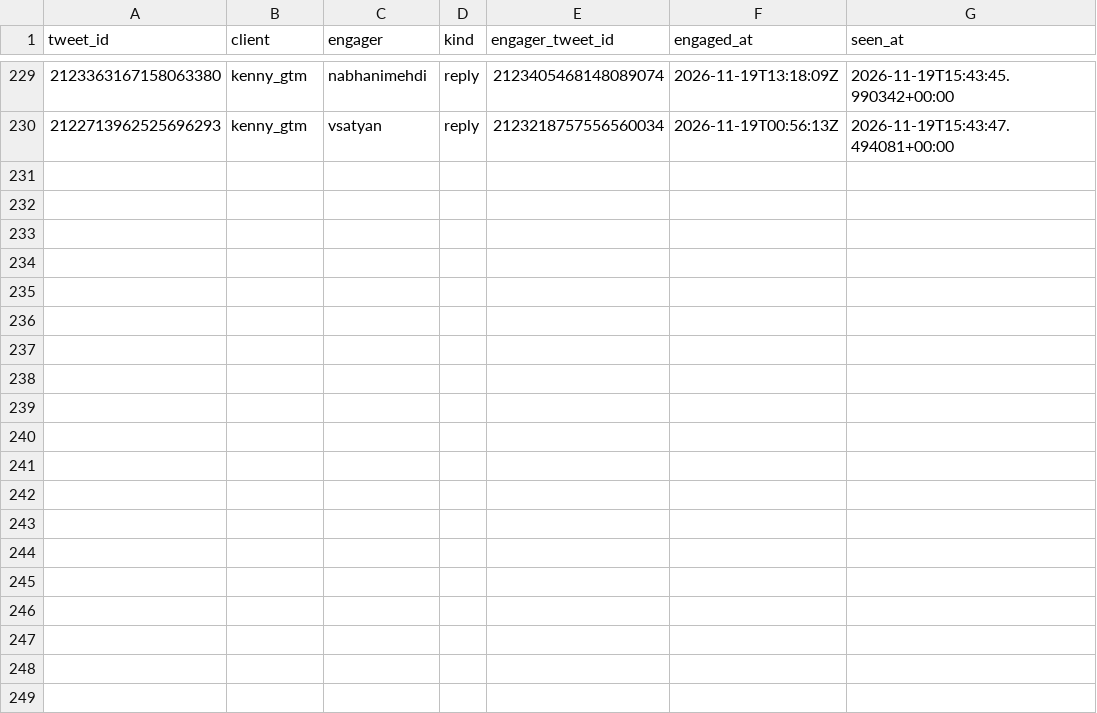
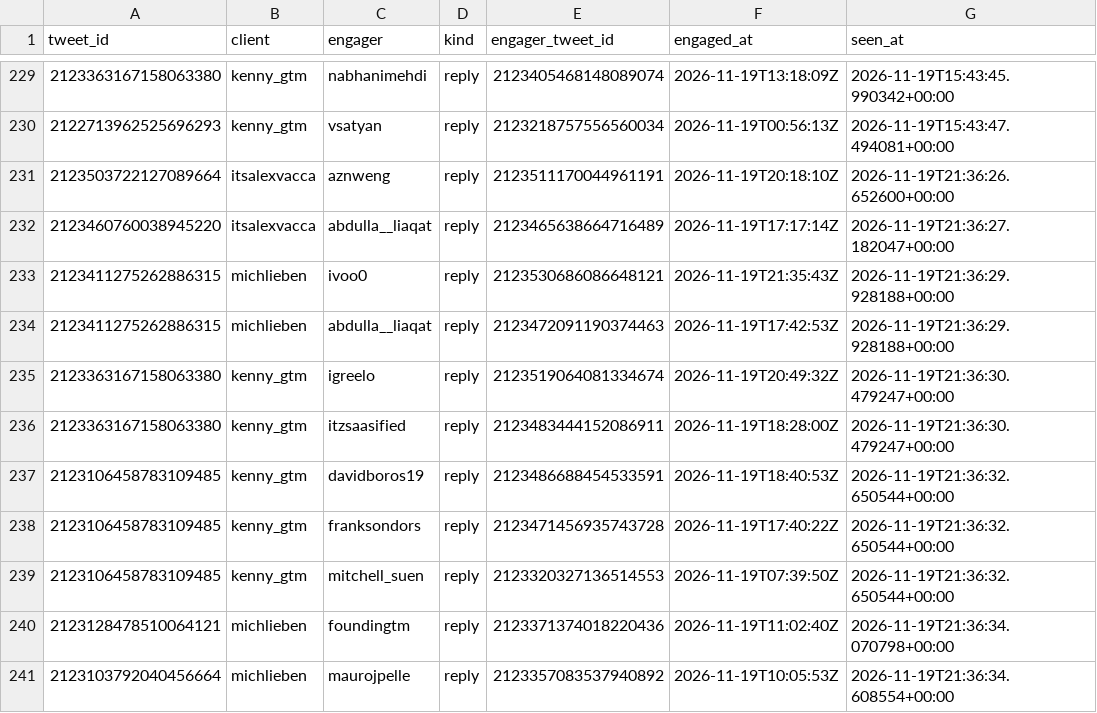
Before and after one commit to Sai-Prashanth123/Audience-Seeding, a CSV file: data/ledger/post_engagers.csv, drawn as a sheet; only a part is shown, gaps mark what is left out; the diff names each change by its address in the sheet, - before the commit and + after, or states it on an @@ line.

```diff
--- a/data/ledger/post_engagers.csv
+++ b/data/ledger/post_engagers.csv
+row 231: 2123503722127089664 | itsalexvacca | aznweng | reply | 2123511170044961191 | 2026-11-19T20:18:10Z | 2026-11-19T21:36:26.652600+00:00
+row 232: 2123460760038945220 | itsalexvacca | abdulla__liaqat | reply | 2123465638664716489 | 2026-11-19T17:17:14Z | 2026-11-19T21:36:27.182047+00:00
+row 233: 2123411275262886315 | michlieben | ivoo0 | reply | 2123530686086648121 | 2026-11-19T21:35:43Z | 2026-11-19T21:36:29.928188+00:00
+row 234: 2123411275262886315 | michlieben | abdulla__liaqat | reply | 2123472091190374463 | 2026-11-19T17:42:53Z | 2026-11-19T21:36:29.928188+00:00
+row 235: 2123363167158063380 | kenny_gtm | igreelo | reply | 2123519064081334674 | 2026-11-19T20:49:32Z | 2026-11-19T21:36:30.479247+00:00
+row 236: 2123363167158063380 | kenny_gtm | itzsaasified | reply | 2123483444152086911 | 2026-11-19T18:28:00Z | 2026-11-19T21:36:30.479247+00:00
+row 237: 2123106458783109485 | kenny_gtm | davidboros19 | reply | 2123486688454533591 | 2026-11-19T18:40:53Z | 2026-11-19T21:36:32.650544+00:00
+row 238: 2123106458783109485 | kenny_gtm | franksondors | reply | 2123471456935743728 | 2026-11-19T17:40:22Z | 2026-11-19T21:36:32.650544+00:00
+row 239: 2123106458783109485 | kenny_gtm | mitchell_suen | reply | 2123320327136514553 | 2026-11-19T07:39:50Z | 2026-11-19T21:36:32.650544+00:00
+row 240: 2123128478510064121 | michlieben | foundingtm | reply | 2123371374018220436 | 2026-11-19T11:02:40Z | 2026-11-19T21:36:34.070798+00:00
+row 241: 2123103792040456664 | michlieben | maurojpelle | reply | 2123357083537940892 | 2026-11-19T10:05:53Z | 2026-11-19T21:36:34.608554+00:00
```
Also changed, not shown: data/ledger/snapshots.csv.
